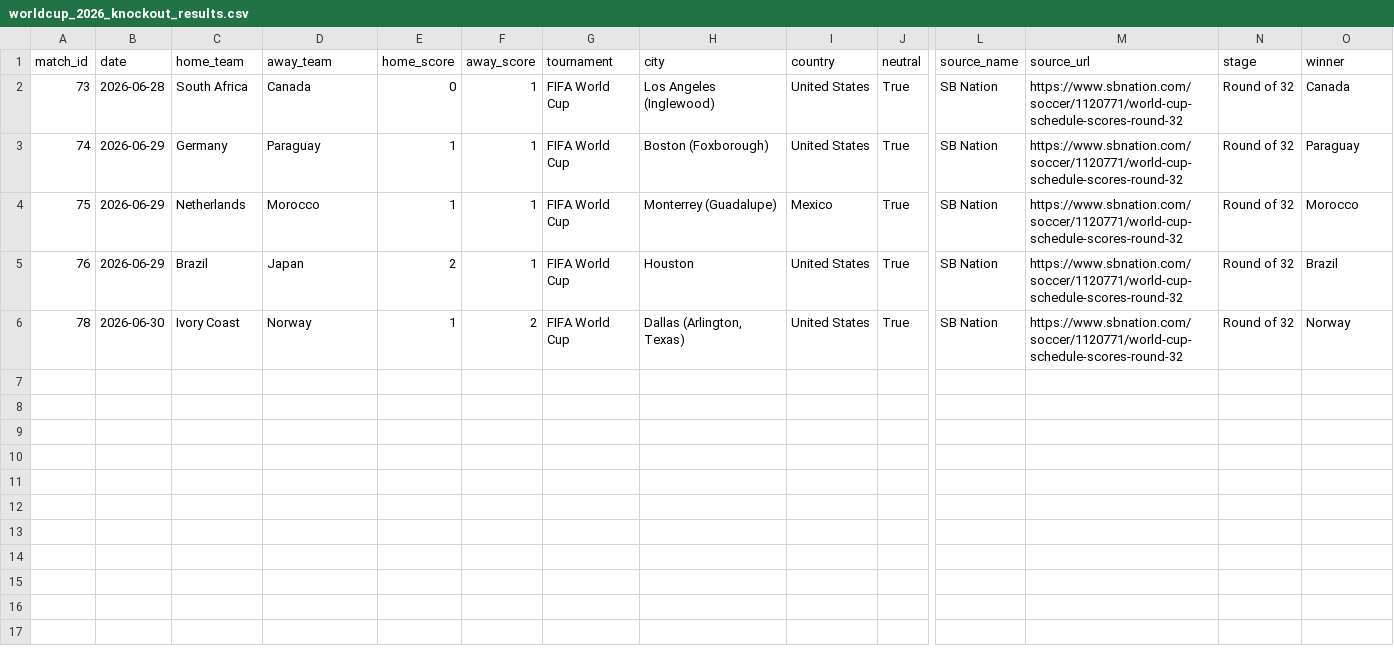
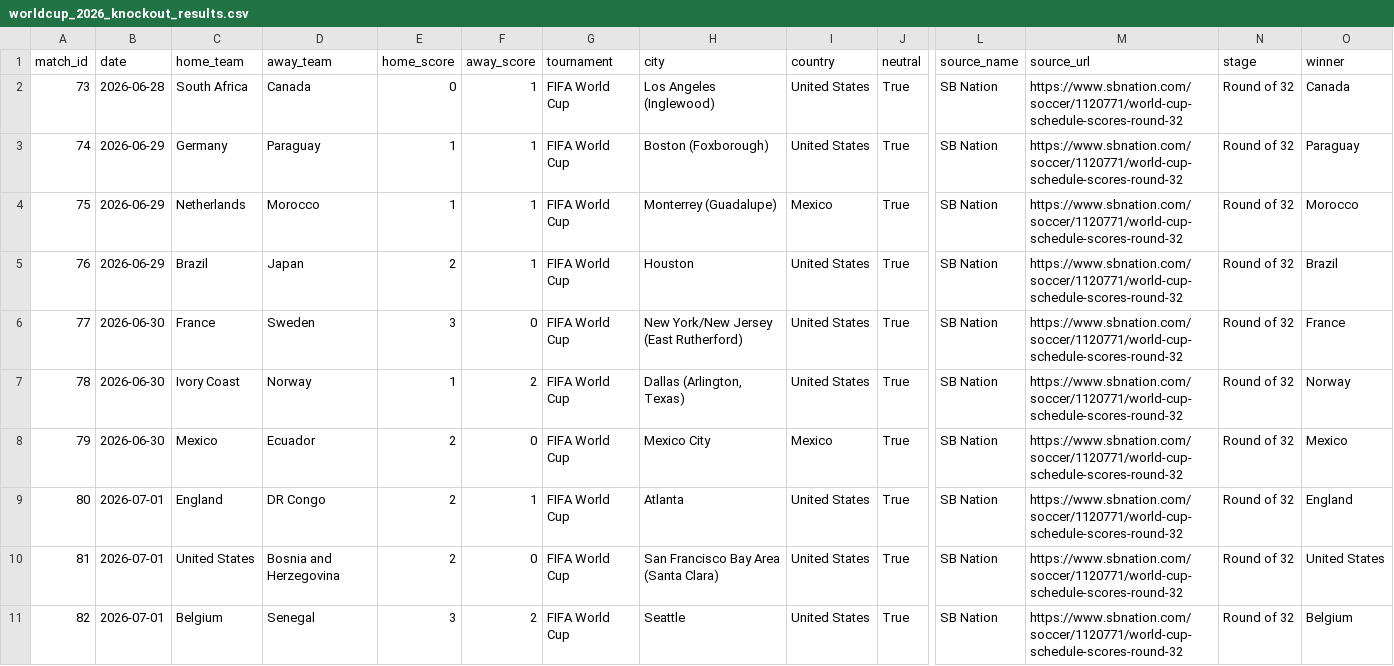
Before and after one commit to HendrikReitsma/wc2026-predictor, a CSV file: data/manual/worldcup_2026_knockout_results.csv, drawn as a sheet; only a part is shown, gaps mark what is left out; rows hold the shown columns only; the diff names each change by its address in the sheet, - before the commit and + after, or states it on an @@ line.

Commit message:
Update knockout evaluation results

```diff
--- a/data/manual/worldcup_2026_knockout_results.csv
+++ b/data/manual/worldcup_2026_knockout_results.csv
+row 6: 77 | 2026-06-30 | France | Sweden | 3 | 0 | FIFA World Cup | New York/New Jersey (East Rutherford) | United States | True | SB Nation | https://www.sbnation.com/soccer/1120771/world-cup-schedule-scores-round-32 | Round of 32 | France
+row 8: 79 | 2026-06-30 | Mexico | Ecuador | 2 | 0 | FIFA World Cup | Mexico City | Mexico | True | SB Nation | https://www.sbnation.com/soccer/1120771/world-cup-schedule-scores-round-32 | Round of 32 | Mexico
+row 9: 80 | 2026-07-01 | England | DR Congo | 2 | 1 | FIFA World Cup | Atlanta | United States | True | SB Nation | https://www.sbnation.com/soccer/1120771/world-cup-schedule-scores-round-32 | Round of 32 | England
+row 10: 81 | 2026-07-01 | United States | Bosnia and Herzegovina | 2 | 0 | FIFA World Cup | San Francisco Bay Area (Santa Clara) | United States | True | SB Nation | https://www.sbnation.com/soccer/1120771/world-cup-schedule-scores-round-32 | Round of 32 | United States
+row 11: 82 | 2026-07-01 | Belgium | Senegal | 3 | 2 | FIFA World Cup | Seattle | United States | True | SB Nation | https://www.sbnation.com/soccer/1120771/world-cup-schedule-scores-round-32 | Round of 32 | Belgium
```
Also changed, not shown: 4 other files.
